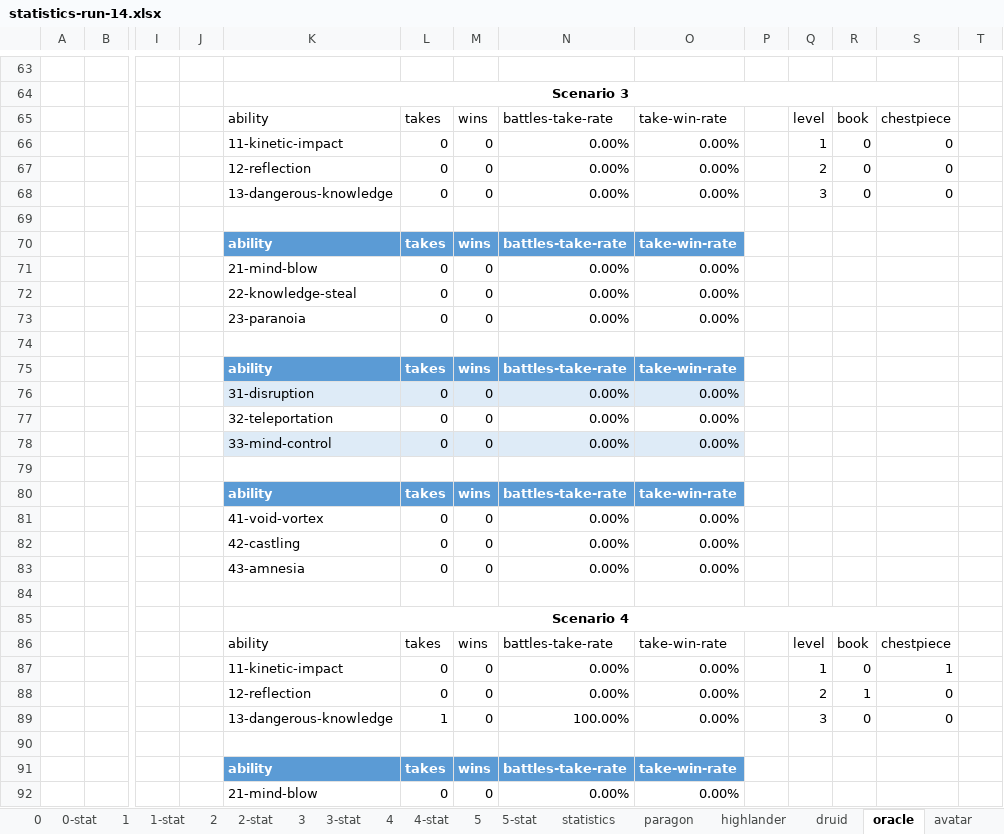
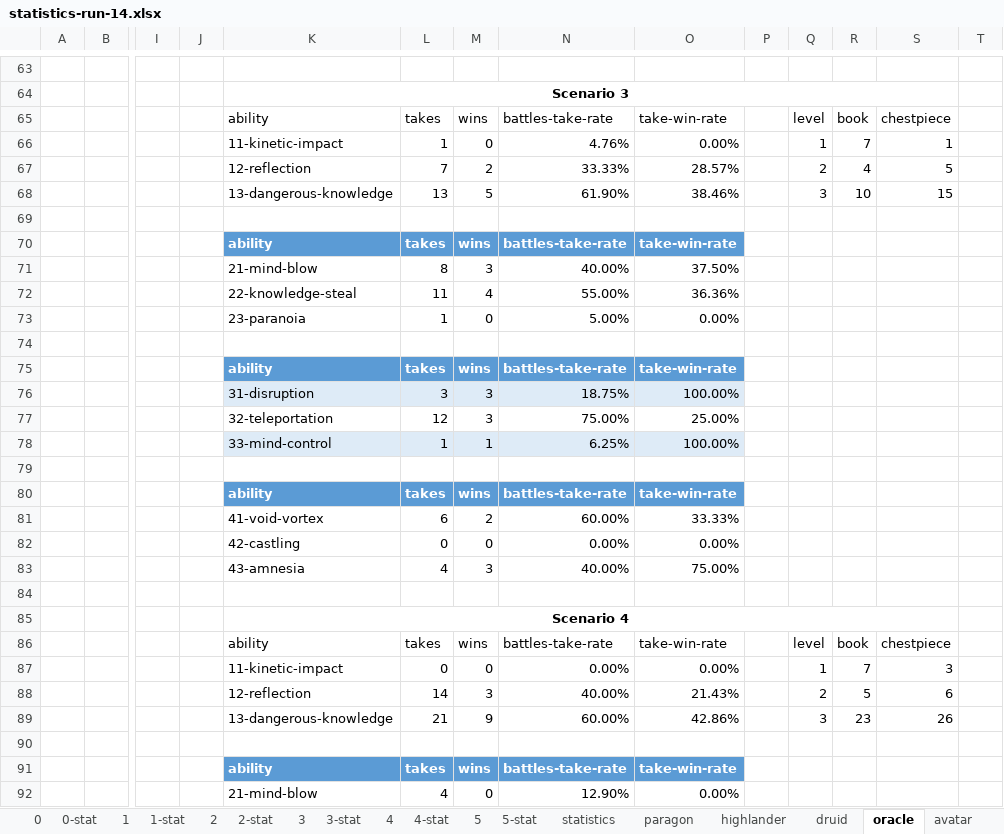
Before and after one commit to losferwords/astaria-bot-backend, an Excel workbook: statistics-runs/statistics-run-14.xlsx, sheet oracle, drawn as a sheet; only a part is shown, gaps mark what is left out; values as stored, in another font and other column widths than the file's, no borders; table styles not drawn; removed rows and columns are numbered as before the commit, all else as after; rows hold the shown columns only; the diff covers the shown part only; the diff names each change by its address in the sheet, - before the commit and + after, or states it on an @@ line.

```diff
--- a/statistics-runs/statistics-run-14.xlsx (sheet oracle)
+++ b/statistics-runs/statistics-run-14.xlsx (sheet oracle)
-L66: 0
+L66: 1
-N66: 0.00%
+N66: 4.76%
-R66: 0
+R66: 7
-S66: 0
+S66: 1
-row 67:  |  |  |  | 12-reflection | 0 | 0 | 0.00% | 0.00% |  | 2 | 0 | 0
-row 68:  |  |  |  | 13-dangerous-knowledge | 0 | 0 | 0.00% | 0.00% |  | 3 | 0 | 0
+row 67:  |  |  |  | 12-reflection | 7 | 2 | 33.33% | 28.57% |  | 2 | 4 | 5
+row 68:  |  |  |  | 13-dangerous-knowledge | 13 | 5 | 61.90% | 38.46% |  | 3 | 10 | 15
-row 71:  |  |  |  | 21-mind-blow | 0 | 0 | 0.00% | 0.00%
-row 72:  |  |  |  | 22-knowledge-steal | 0 | 0 | 0.00% | 0.00%
+row 71:  |  |  |  | 21-mind-blow | 8 | 3 | 40.00% | 37.50%
+row 72:  |  |  |  | 22-knowledge-steal | 11 | 4 | 55.00% | 36.36%
-L73: 0
+L73: 1
-N73: 0.00%
+N73: 5.00%
-row 76:  |  |  |  | 31-disruption | 0 | 0 | 0.00% | 0.00%
-row 77:  |  |  |  | 32-teleportation | 0 | 0 | 0.00% | 0.00%
-row 78:  |  |  |  | 33-mind-control | 0 | 0 | 0.00% | 0.00%
+row 76:  |  |  |  | 31-disruption | 3 | 3 | 18.75% | 100.00%
+row 77:  |  |  |  | 32-teleportation | 12 | 3 | 75.00% | 25.00%
+row 78:  |  |  |  | 33-mind-control | 1 | 1 | 6.25% | 100.00%
-row 81:  |  |  |  | 41-void-vortex | 0 | 0 | 0.00% | 0.00%
+row 81:  |  |  |  | 41-void-vortex | 6 | 2 | 60.00% | 33.33%
-row 83:  |  |  |  | 43-amnesia | 0 | 0 | 0.00% | 0.00%
+row 83:  |  |  |  | 43-amnesia | 4 | 3 | 40.00% | 75.00%
-R87: 0
+R87: 7
-S87: 1
+S87: 3
-row 88:  |  |  |  | 12-reflection | 0 | 0 | 0.00% | 0.00% |  | 2 | 1 | 0
-row 89:  |  |  |  | 13-dangerous-knowledge | 1 | 0 | 100.00% | 0.00% |  | 3 | 0 | 0
+row 88:  |  |  |  | 12-reflection | 14 | 3 | 40.00% | 21.43% |  | 2 | 5 | 6
+row 89:  |  |  |  | 13-dangerous-knowledge | 21 | 9 | 60.00% | 42.86% |  | 3 | 23 | 26
-L92: 0
+L92: 4
-N92: 0.00%
+N92: 12.90%
```
Also changed, not shown: 6 added rows, 6 removed rows and 62 edited cells elsewhere in this sheet, sheet 4, sheet 3, sheet lightbringer, sheet highlander, sheet avatar, sheet shadow, 6 more sheets, hidden cells, 6 other files.
